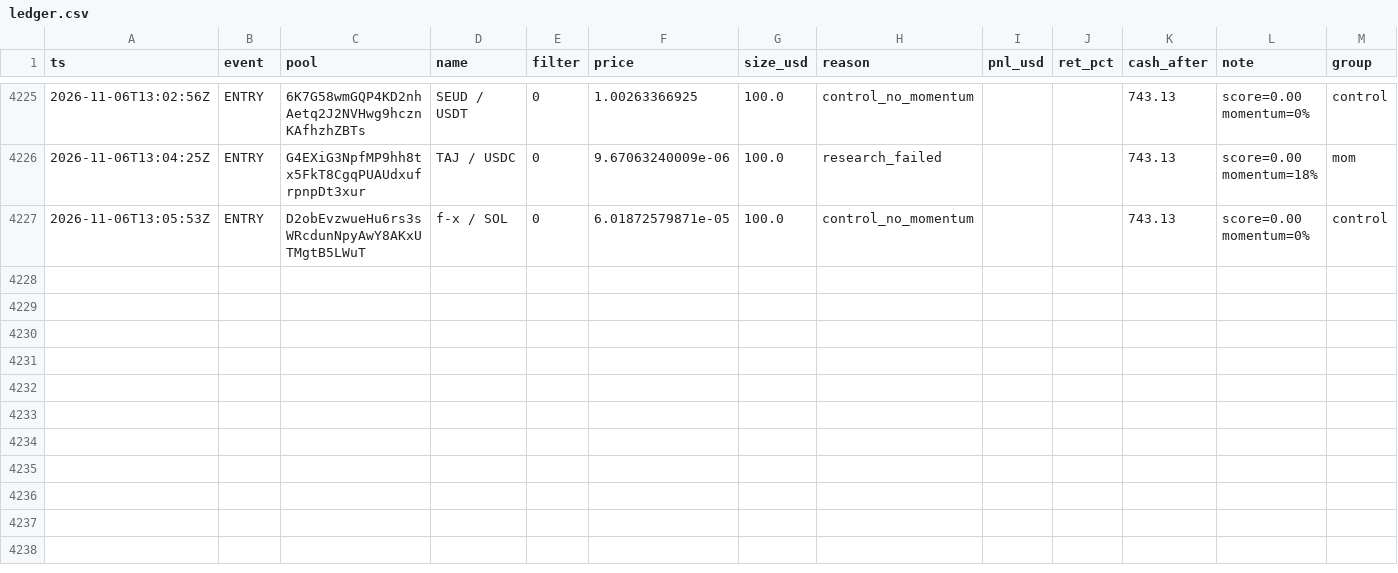
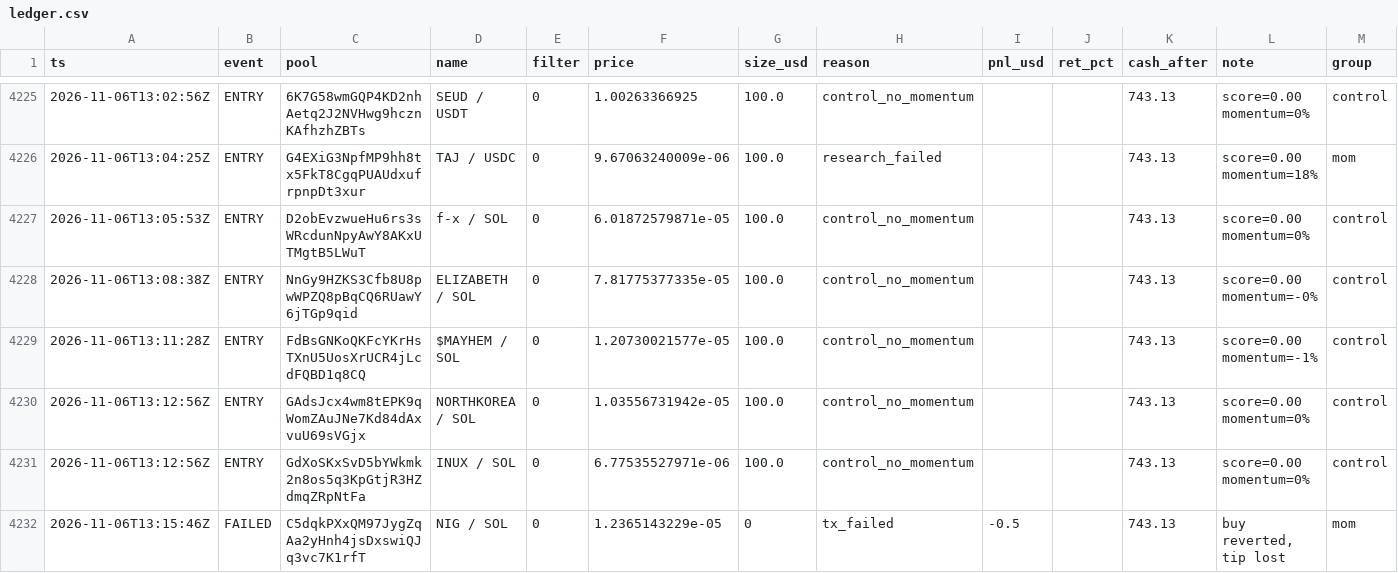
Before and after one commit to twangy2157/paper-trader-sim., a CSV file: paper_data/ledger.csv, drawn as a sheet; only a part is shown, gaps mark what is left out; the diff names each change by its address in the sheet, - before the commit and + after, or states it on an @@ line.

Commit message:
paper trader update

```diff
--- a/paper_data/ledger.csv
+++ b/paper_data/ledger.csv
+row 4228: 2026-11-06T13:08:38Z | ENTRY | NnGy9HZKS3Cfb8U8pwWPZQ8pBqCQ6RUawY6jTGp9qid | ELIZABETH / SOL | 0 | 7.81775377335e-05 | 100.0 | control_no_momentum |  |  | 743.13 | score=0.00 momentum=-0% | control
+row 4229: 2026-11-06T13:11:28Z | ENTRY | FdBsGNKoQKFcYKrHsTXnU5UosXrUCR4jLcdFQBD1q8CQ | $MAYHEM / SOL | 0 | 1.20730021577e-05 | 100.0 | control_no_momentum |  |  | 743.13 | score=0.00 momentum=-1% | control
+row 4230: 2026-11-06T13:12:56Z | ENTRY | GAdsJcx4wm8tEPK9qWomZAuJNe7Kd84dAxvuU69sVGjx | NORTHKOREA / SOL | 0 | 1.03556731942e-05 | 100.0 | control_no_momentum |  |  | 743.13 | score=0.00 momentum=0% | control
+row 4231: 2026-11-06T13:12:56Z | ENTRY | GdXoSKxSvD5bYWkmk2n8os5q3KpGtjR3HZdmqZRpNtFa | INUX / SOL | 0 | 6.77535527971e-06 | 100.0 | control_no_momentum |  |  | 743.13 | score=0.00 momentum=0% | control
+row 4232: 2026-11-06T13:15:46Z | FAILED | C5dqkPXxQM97JygZqAa2yHnh4jsDxswiQJq3vc7K1rfT | NIG / SOL | 0 | 1.2365143229e-05 | 0 | tx_failed | -0.5 |  | 743.13 | buy reverted, tip lost | mom
```
Also changed, not shown: 3 other files.
